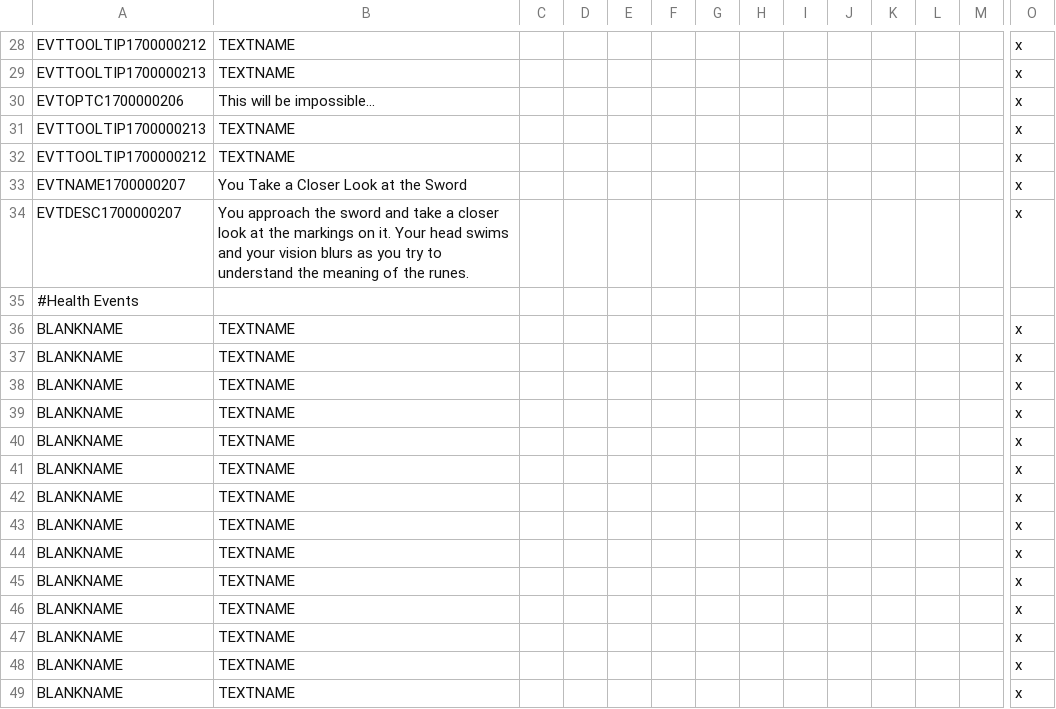
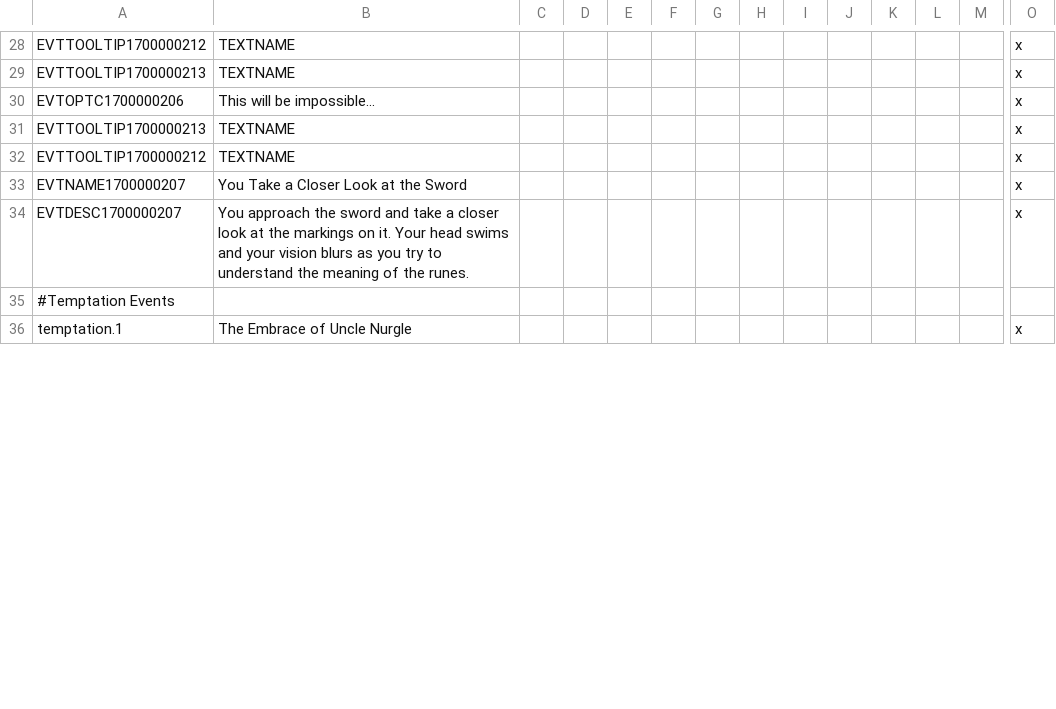
Before and after one commit to hermesdj/geheimnisnacht, a CSV file: localisation/Localisation - Events.csv, drawn as a sheet; only a part is shown, gaps mark what is left out; removed rows and columns are numbered as before the commit, all else as after; rows hold the shown columns only; the diff covers the shown part only; the diff names each change by its address in the sheet, - before the commit and + after, or states it on an @@ line.

Commit message:
Update Localisation - Events.csv
Added localisation for Chaos temptation

```diff
--- a/localisation/Localisation - Events.csv
+++ b/localisation/Localisation - Events.csv
-A35: #Health Events
+A35: #Temptation Events
-row 36: BLANKNAME | TEXTNAME |  |  |  |  |  |  |  |  |  |  |  | x
-row 37: BLANKNAME | TEXTNAME |  |  |  |  |  |  |  |  |  |  |  | x
-row 38: BLANKNAME | TEXTNAME |  |  |  |  |  |  |  |  |  |  |  | x
-row 39: BLANKNAME | TEXTNAME |  |  |  |  |  |  |  |  |  |  |  | x
-row 40: BLANKNAME | TEXTNAME |  |  |  |  |  |  |  |  |  |  |  | x
-row 41: BLANKNAME | TEXTNAME |  |  |  |  |  |  |  |  |  |  |  | x
-row 42: BLANKNAME | TEXTNAME |  |  |  |  |  |  |  |  |  |  |  | x
-row 43: BLANKNAME | TEXTNAME |  |  |  |  |  |  |  |  |  |  |  | x
-row 44: BLANKNAME | TEXTNAME |  |  |  |  |  |  |  |  |  |  |  | x
-row 45: BLANKNAME | TEXTNAME |  |  |  |  |  |  |  |  |  |  |  | x
-row 46: BLANKNAME | TEXTNAME |  |  |  |  |  |  |  |  |  |  |  | x
-row 47: BLANKNAME | TEXTNAME |  |  |  |  |  |  |  |  |  |  |  | x
-row 48: BLANKNAME | TEXTNAME |  |  |  |  |  |  |  |  |  |  |  | x
-row 49: BLANKNAME | TEXTNAME |  |  |  |  |  |  |  |  |  |  |  | x
+row 36: temptation.1 | The Embrace of Uncle Nurgle |  |  |  |  |  |  |  |  |  |  |  | x
```
Also changed, not shown: 22 added rows and 1 edited cell elsewhere in this file.
